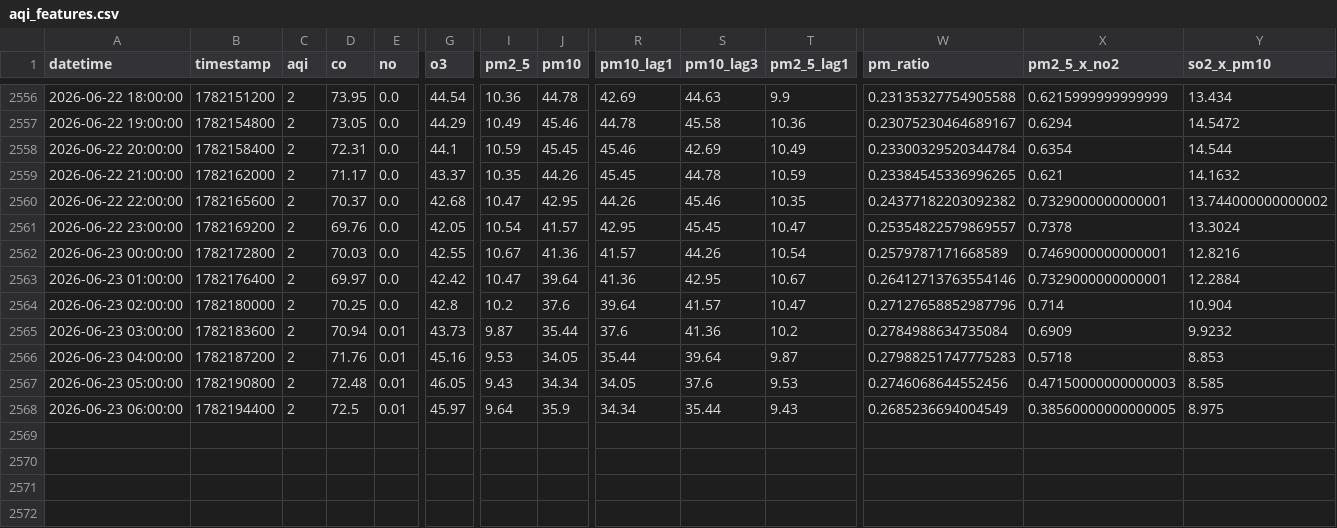
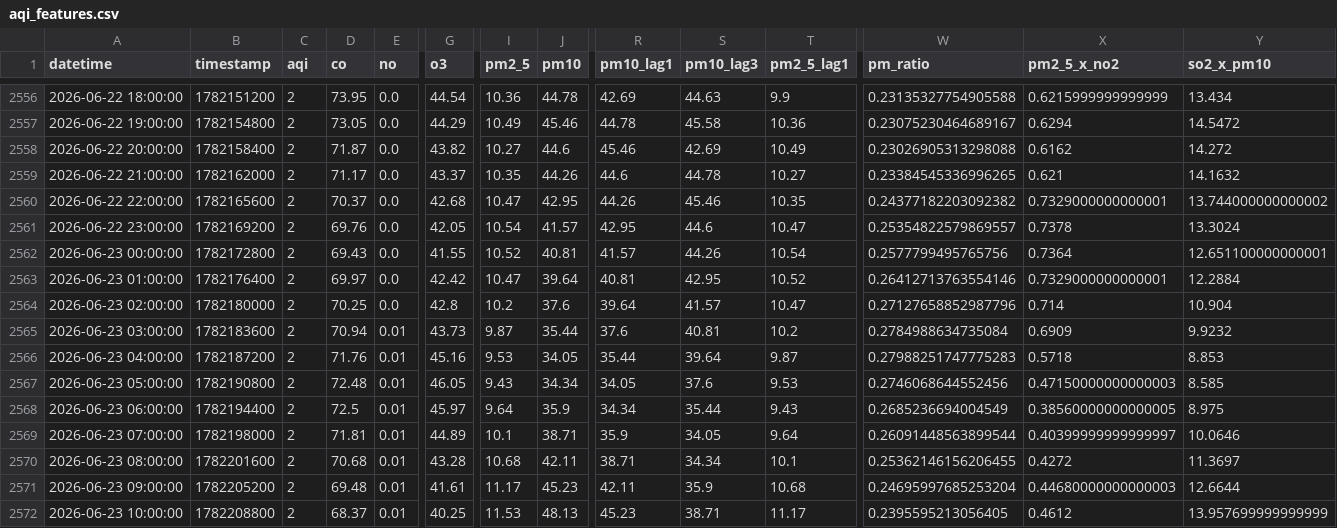
Before and after one commit to Uzicodr/AQI-Predictor-End-to-End-ML-Pipeline-, a CSV file: data/aqi_features.csv, drawn as a sheet; only a part is shown, gaps mark what is left out; rows hold the shown columns only; the diff names each change by its address in the sheet, - before the commit and + after, or states it on an @@ line.

```diff
--- a/data/aqi_features.csv
+++ b/data/aqi_features.csv
-D2558 (co): 72.31
+D2558 (co): 71.87
-G2558 (o3): 44.1
+G2558 (o3): 43.82
-I2558 (pm2_5): 10.59
+I2558 (pm2_5): 10.27
-J2558 (pm10): 45.45
+J2558 (pm10): 44.6
-W2558 (pm_ratio): 0.23300329520344784
+W2558 (pm_ratio): 0.23026905313298088
-X2558 (pm2_5_x_no2): 0.6354
+X2558 (pm2_5_x_no2): 0.6162
-Y2558 (so2_x_pm10): 14.544
+Y2558 (so2_x_pm10): 14.272
-R2559 (pm10_lag1): 45.45
+R2559 (pm10_lag1): 44.6
-T2559 (pm2_5_lag1): 10.59
+T2559 (pm2_5_lag1): 10.27
-S2561 (pm10_lag3): 45.45
+S2561 (pm10_lag3): 44.6
-D2562 (co): 70.03
+D2562 (co): 69.43
-G2562 (o3): 42.55
+G2562 (o3): 41.55
-I2562 (pm2_5): 10.67
+I2562 (pm2_5): 10.52
-J2562 (pm10): 41.36
+J2562 (pm10): 40.81
-W2562 (pm_ratio): 0.2579787171668589
+W2562 (pm_ratio): 0.2577799495765756
-X2562 (pm2_5_x_no2): 0.7469000000000001
+X2562 (pm2_5_x_no2): 0.7364
-Y2562 (so2_x_pm10): 12.8216
+Y2562 (so2_x_pm10): 12.651100000000001
-R2563 (pm10_lag1): 41.36
+R2563 (pm10_lag1): 40.81
-T2563 (pm2_5_lag1): 10.67
+T2563 (pm2_5_lag1): 10.52
-S2565 (pm10_lag3): 41.36
+S2565 (pm10_lag3): 40.81
+row 2569: 2026-06-23 07:00:00 | 1782198000 | 2 | 71.81 | 0.01 | 44.89 | 10.1 | 38.71 | 35.9 | 34.05 | 9.64 | 0.26091448563899544 | 0.40399999999999997 | 10.0646
+row 2570: 2026-06-23 08:00:00 | 1782201600 | 2 | 70.68 | 0.01 | 43.28 | 10.68 | 42.11 | 38.71 | 34.34 | 10.1 | 0.25362146156206455 | 0.4272 | 11.3697
+row 2571: 2026-06-23 09:00:00 | 1782205200 | 2 | 69.48 | 0.01 | 41.61 | 11.17 | 45.23 | 42.11 | 35.9 | 10.68 | 0.24695997685253204 | 0.44680000000000003 | 12.6644
+row 2572: 2026-06-23 10:00:00 | 1782208800 | 2 | 68.37 | 0.01 | 40.25 | 11.53 | 48.13 | 45.23 | 38.71 | 11.17 | 0.2395595213056405 | 0.4612 | 13.957699999999999
```
Also changed, not shown: data/aqi_data.csv.
